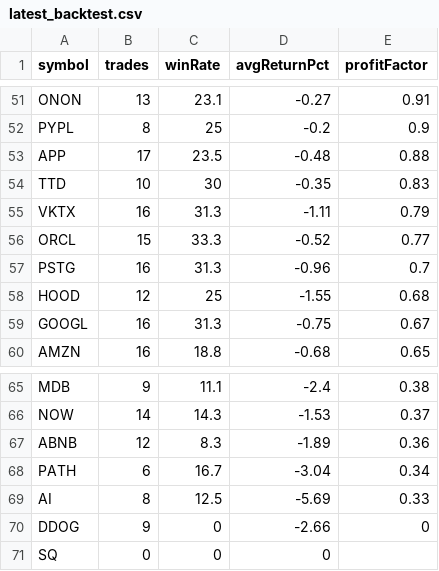
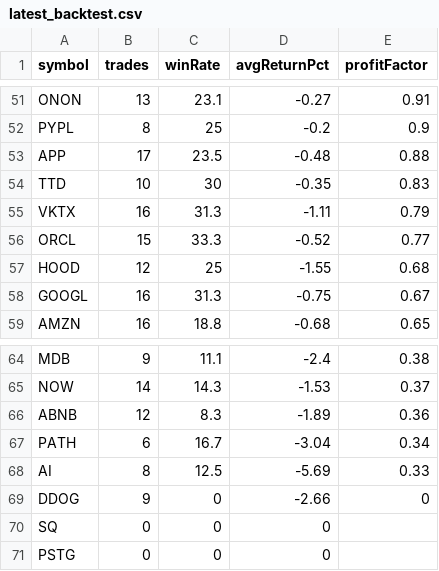
Before and after one commit to narendra0467/Trading-System, a CSV file: reports/latest_backtest.csv, drawn as a sheet; only a part is shown, gaps mark what is left out.

```diff
--- a/reports/latest_backtest.csv
+++ b/reports/latest_backtest.csv
@@ -56,3 +56,2 @@ VKTX,16,31.3,-1.11,0.79
 ORCL,15,33.3,-0.52,0.77
-PSTG,16,31.3,-0.96,0.7
 HOOD,12,25,-1.55,0.68
@@ -71 +70,2 @@ DDOG,9,0,-2.66,0
 SQ,0,0,0,
+PSTG,0,0,0,
```
Also changed, not shown: reports/hidden_multibagger_discovery_scanner.csv, reports/latest_high_risk_scan.csv, 19 other files.
